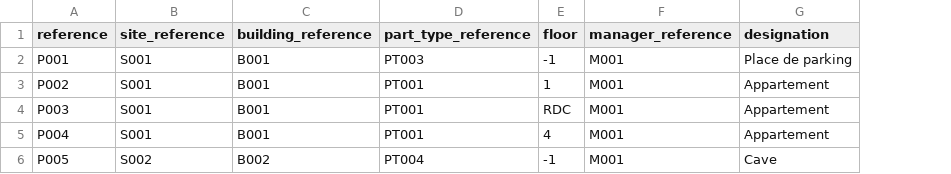
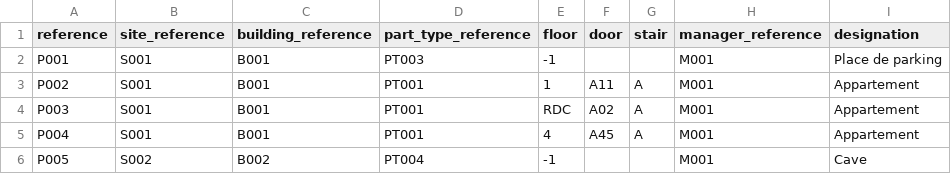
Before and after one commit to egide-clients/k-imports, a CSV file: data/parts.csv, drawn as a sheet; the diff names each change by its address in the sheet, - before the commit and + after, or states it on an @@ line.

```diff
--- a/data/parts.csv
+++ b/data/parts.csv
+column F (door), rows 3-5: A11 | A02 | A45
+column G (stair), rows 3-5: all A
```
Also changed, not shown: data/maintenance_contracts.csv, data/part_residents.csv, 6 other files.
